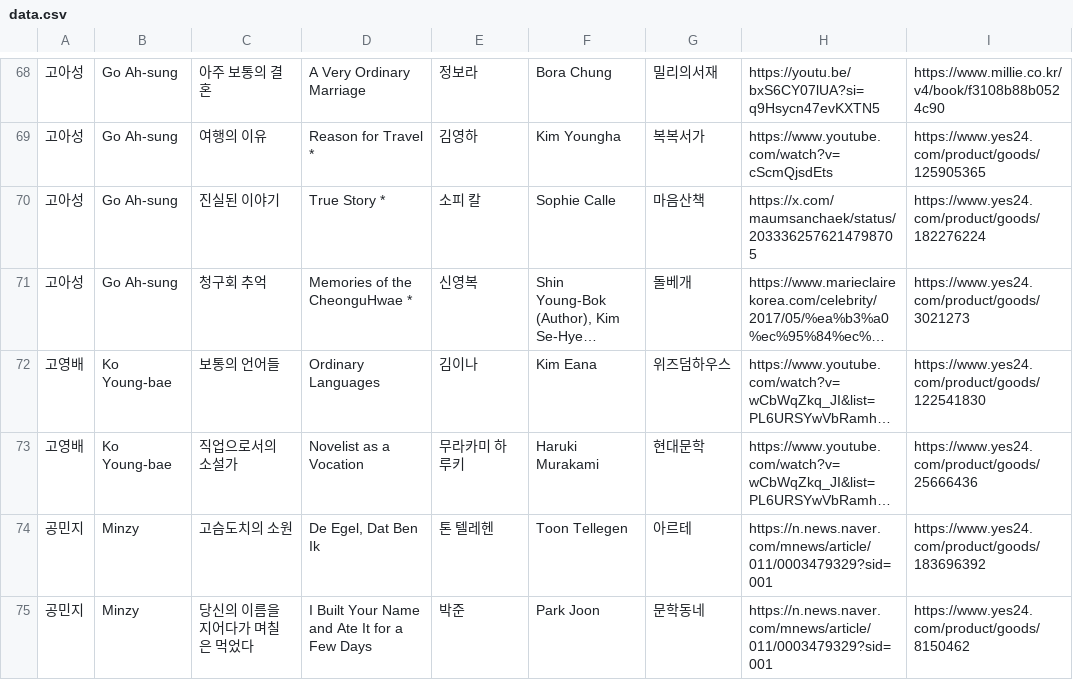
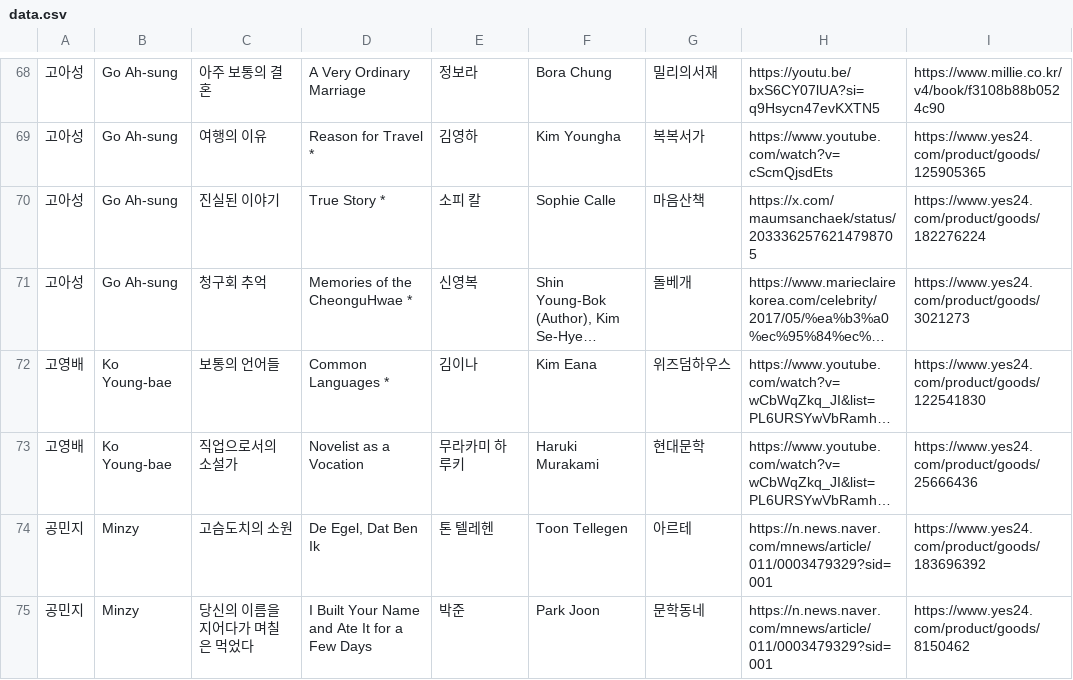
Before and after one commit to hwiruruk/favoread, a CSV file: data.csv, drawn as a sheet; only a part is shown, gaps mark what is left out; long unchanged cells end in …; the diff covers the shown part only; the diff names each change by its address in the sheet, - before the commit and + after, or states it on an @@ line.

Commit message:
편집기에서 데이터 업데이트 (2026-09-27 08:57)

```diff
--- a/data.csv
+++ b/data.csv
-D72: Ordinary Languages
+D72: Common Languages *
```
Also changed, not shown: 7 edited cells elsewhere in this file.
